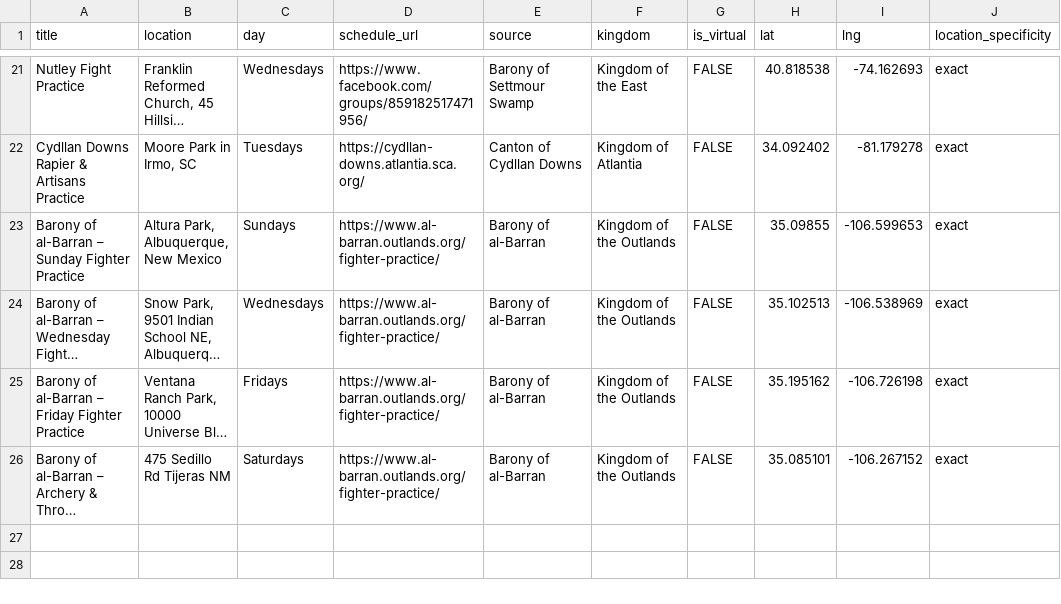
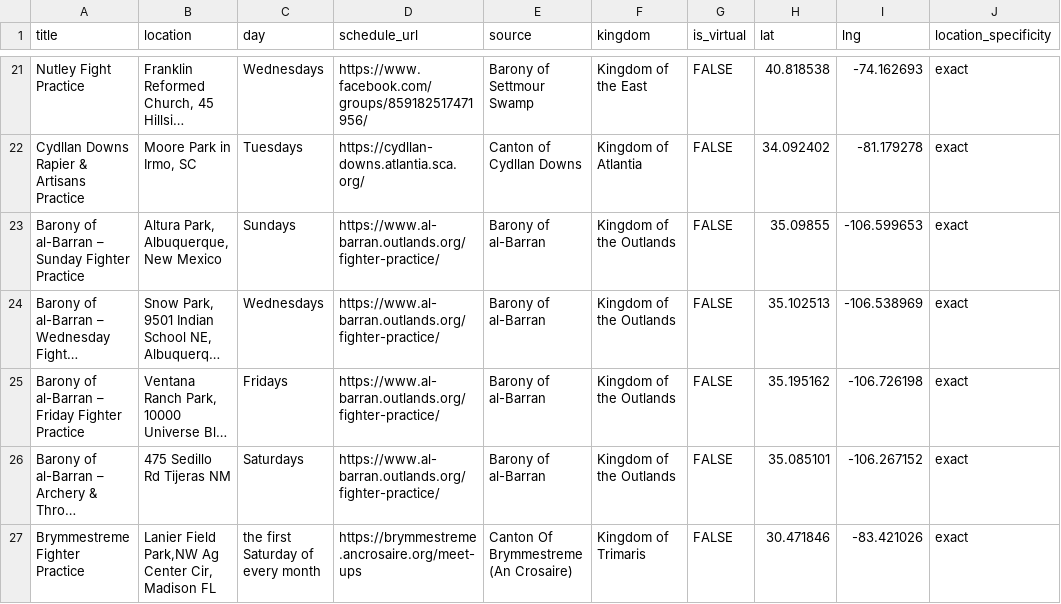
Before and after one commit to khs/scamap, a CSV file: hardcoded_events.csv, drawn as a sheet; only a part is shown, gaps mark what is left out; long unchanged cells end in …; the diff names each change by its address in the sheet, - before the commit and + after, or states it on an @@ line.

```diff
--- a/hardcoded_events.csv
+++ b/hardcoded_events.csv
+row 27: Brymmestreme Fighter Practice | Lanier Field Park,NW Ag Center Cir, Madison FL | the first Saturday of every month | https://brymmestreme.ancrosaire.org/meet-ups | Canton Of Brymmestreme (An Crosaire) | Kingdom of Trimaris | FALSE | 30.471846 | -83.421026 | exact
```
Also changed, not shown: locals.csv, 1 other file.
